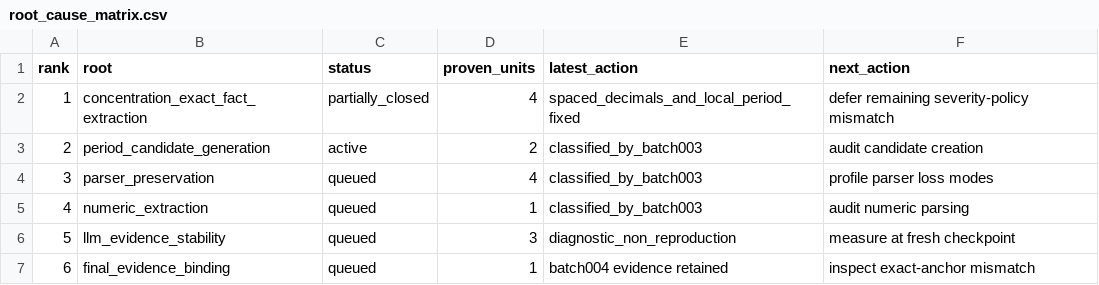
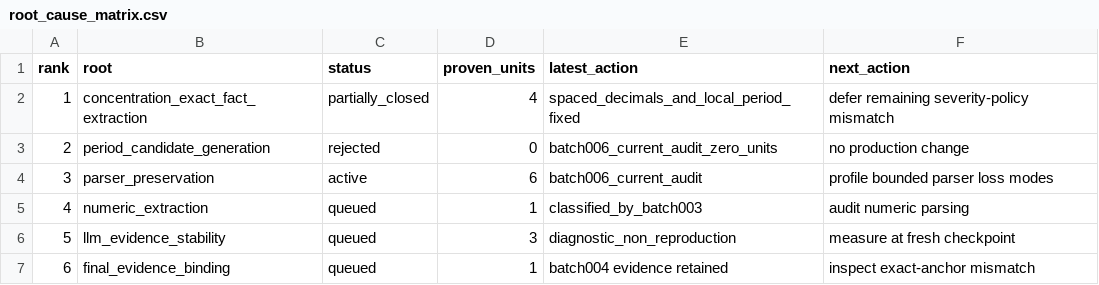
Before and after one commit to richardssheik107-hub/hk-ipo-risk-agents, a CSV file: reports/v046_role_b/autonomous/root_cause_matrix.csv, drawn as a sheet.

Commit message:
docs(b): reject stale period-candidate root

```diff
--- a/reports/v046_role_b/autonomous/root_cause_matrix.csv
+++ b/reports/v046_role_b/autonomous/root_cause_matrix.csv
@@ -2,4 +2,4 @@ rank,root,status,proven_units,latest_action,next_action
 1,concentration_exact_fact_extraction,partially_closed,4,spaced_decimals_and_local_period_fixed,defer remaining severity-policy mismatch
-2,period_candidate_generation,active,2,classified_by_batch003,audit candidate creation
-3,parser_preservation,queued,4,classified_by_batch003,profile parser loss modes
+2,period_candidate_generation,rejected,0,batch006_current_audit_zero_units,no production change
+3,parser_preservation,active,6,batch006_current_audit,profile bounded parser loss modes
 4,numeric_extraction,queued,1,classified_by_batch003,audit numeric parsing
```
Also changed, not shown: 7 other files.
